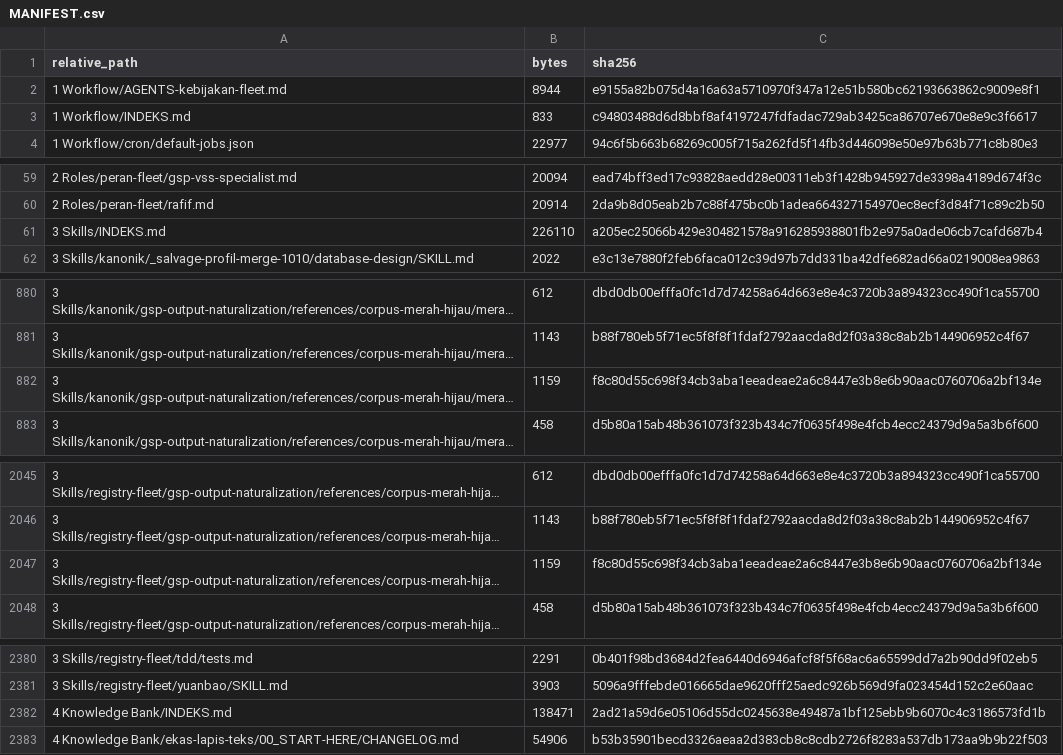
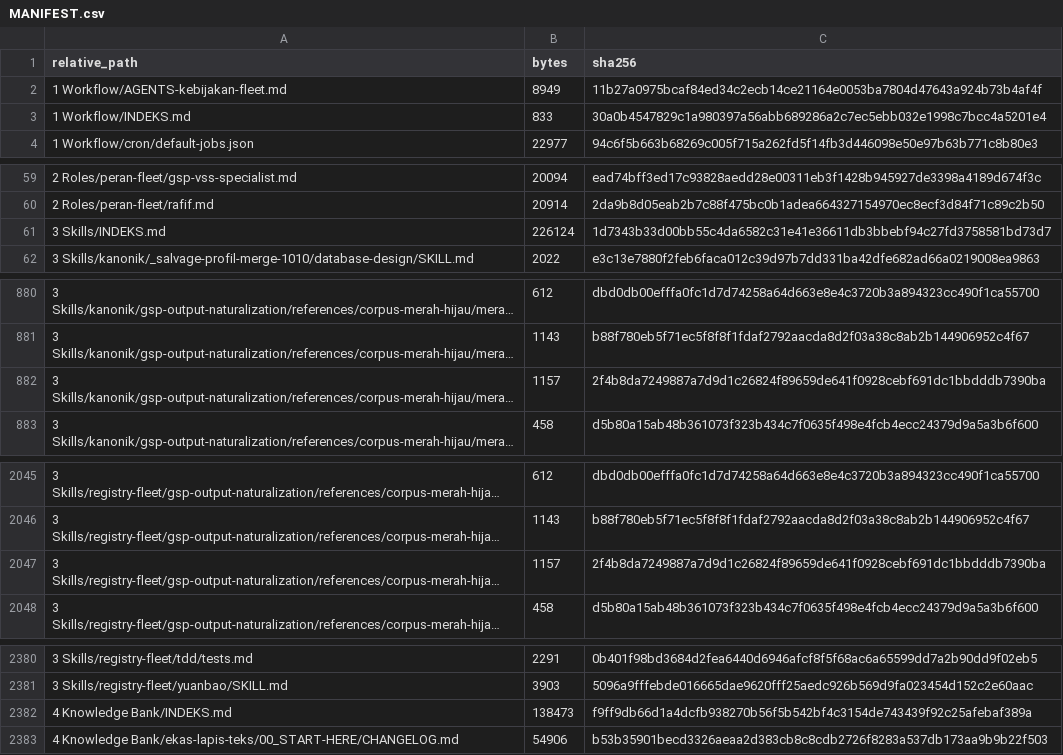
Before and after one commit to sixer0/AI-Knowledge-Library, a CSV file: MANIFEST.csv, drawn as a sheet; only a part is shown, gaps mark what is left out; long unchanged cells end in …; the diff covers the shown part only; the diff names each change by its address in the sheet, - before the commit and + after, or states it on an @@ line.

```diff
--- a/MANIFEST.csv
+++ b/MANIFEST.csv
-B2 (bytes): 8944
+B2 (bytes): 8949
-C2 (sha256): e9155a82b075d4a16a63a5710970f347a12e51b580bc62193663862c9009e8f1
+C2 (sha256): 11b27a0975bcaf84ed34c2ecb14ce21164e0053ba7804d47643a924b73b4af4f
-C3 (sha256): c94803488d6d8bbf8af4197247fdfadac729ab3425ca86707e670e8e9c3f6617
+C3 (sha256): 30a0b4547829c1a980397a56abb689286a2c7ec5ebb032e1998c7bcc4a5201e4
-B61 (bytes): 226110
+B61 (bytes): 226124
-C61 (sha256): a205ec25066b429e304821578a916285938801fb2e975a0ade06cb7cafd687b4
+C61 (sha256): 1d7343b33d00bb55c4da6582c31e41e36611db3bbebf94c27fd3758581bd73d7
-B882 (bytes): 1159
+B882 (bytes): 1157
-C882 (sha256): f8c80d55c698f34cb3aba1eeadeae2a6c8447e3b8e6b90aac0760706a2bf134e
+C882 (sha256): 2f4b8da7249887a7d9d1c26824f89659de641f0928cebf691dc1bbdddb7390ba
-B2047 (bytes): 1159
+B2047 (bytes): 1157
-C2047 (sha256): f8c80d55c698f34cb3aba1eeadeae2a6c8447e3b8e6b90aac0760706a2bf134e
+C2047 (sha256): 2f4b8da7249887a7d9d1c26824f89659de641f0928cebf691dc1bbdddb7390ba
-B2382 (bytes): 138471
+B2382 (bytes): 138473
-C2382 (sha256): 2ad21a59d6e05106d55dc0245638e49487a1bf125ebb9b6070c4c3186573fd1b
+C2382 (sha256): f9ff9db66d1a4dcfb938270b56f5b542bf4c3154de743439f92c25afebaf389a
```
Also changed, not shown: 2 edited cells elsewhere in this file, outputs/audit-bahasa-2026-10-19/1-perubahan.csv, outputs/audit-bahasa-2026-10-19/2-perubahan.csv, 12 other files.
